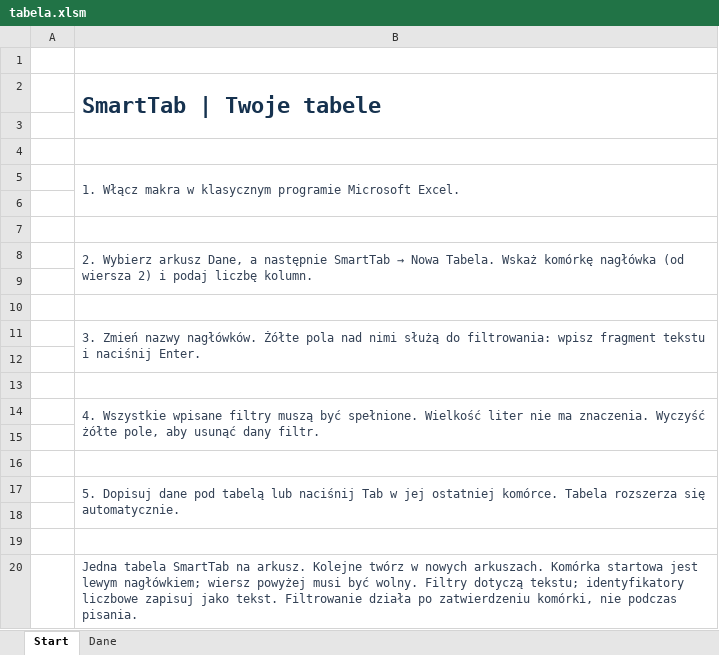
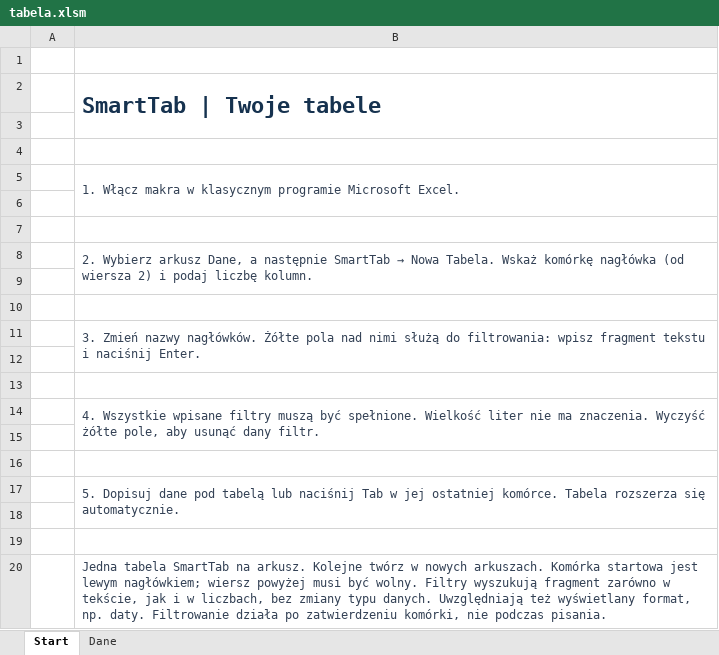
Before and after one commit to bit-man14/hello-world, an Excel workbook: tabela.xlsm, sheet Start, drawn as a sheet; values as stored, in another font and other column widths than the file's, no borders; the diff names each change by its address in the sheet, - before the commit and + after, or states it on an @@ line.

Commit message:
Napraw filtrowanie fragmentów w liczbach i tekście

```diff
--- a/tabela.xlsm (sheet Start)
+++ b/tabela.xlsm (sheet Start)
-B20: …wolny. Filtry dotyczą tekstu; identyfikatory liczbowe zapisuj jako tekst. Filtrowanie działa…
+B20: …wolny. Filtry wyszukują fragment zarówno w tekście, jak i w liczbach, bez zmiany typu danych. Uwzględniają też wyświetlany format, np. daty. Filtrowanie działa…
```
